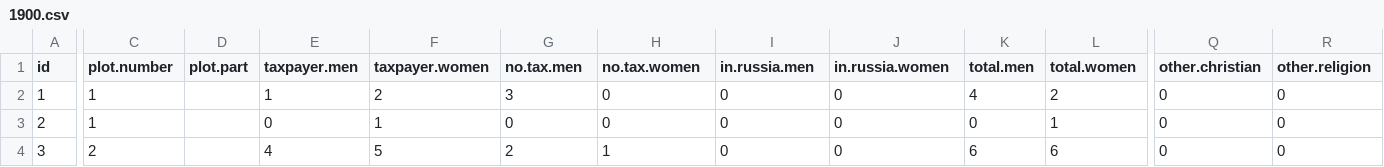
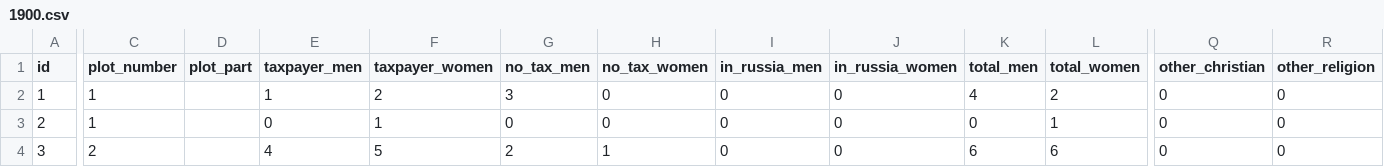
Before and after one commit to AnttiHaerkoenen/spatial_segregation, a CSV file: data/1900.csv, drawn as a sheet; only a part is shown, gaps mark what is left out; the diff names each change by its address in the sheet, - before the commit and + after, or states it on an @@ line.

```diff
--- a/data/1900.csv
+++ b/data/1900.csv
-C1: plot.number
+C1: plot_number
-D1: plot.part
+D1: plot_part
-E1: taxpayer.men
+E1: taxpayer_men
-F1: taxpayer.women
+F1: taxpayer_women
-G1: no.tax.men
+G1: no_tax_men
-H1: no.tax.women
+H1: no_tax_women
-I1: in.russia.men
+I1: in_russia_men
-J1: in.russia.women
+J1: in_russia_women
-K1: total.men
+K1: total_men
-L1: total.women
+L1: total_women
-Q1: other.christian
+Q1: other_christian
-R1: other.religion
+R1: other_religion
```
Also changed, not shown: data/1880.csv, data/1920.csv, 14 other files.
